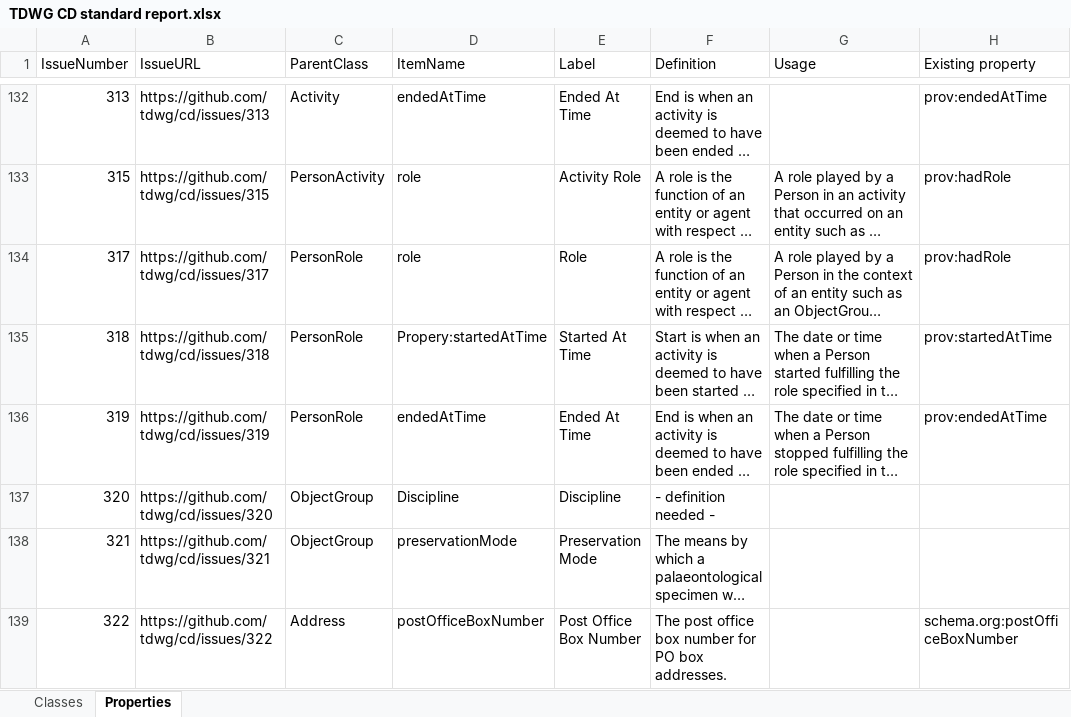
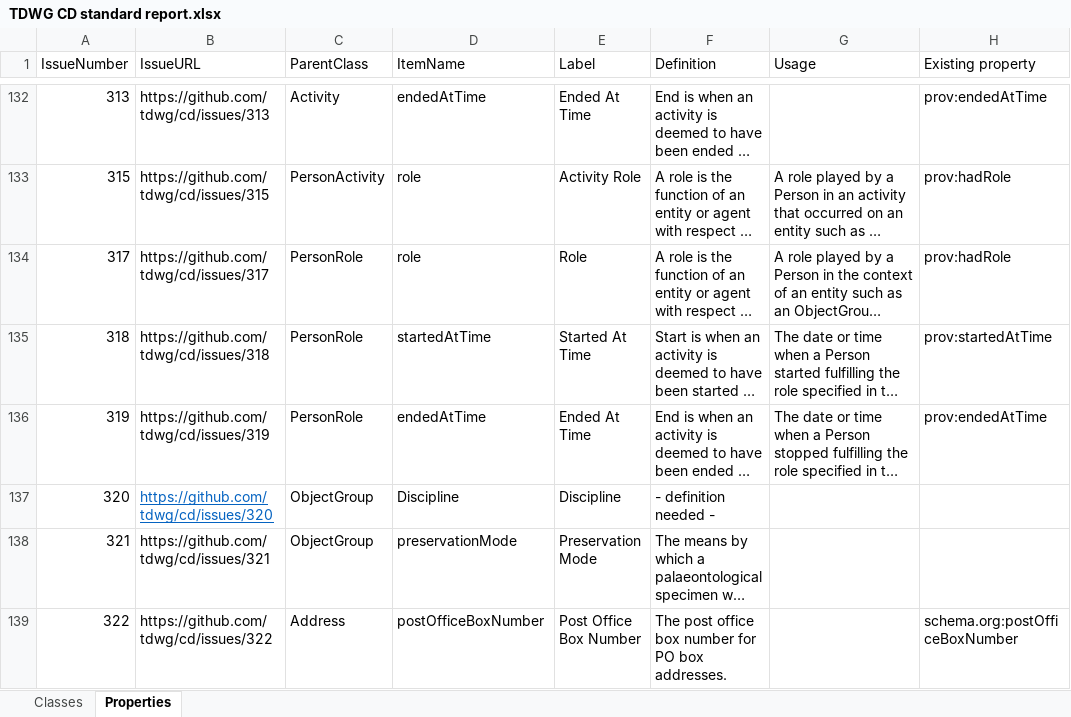
Before and after one commit to tdwg/cd, an Excel workbook: tools/TDWG CD standard report.xlsx, sheet Properties, drawn as a sheet; only a part is shown, gaps mark what is left out; long unchanged cells end in …; values as stored, in another font and other column widths than the file's, no borders; table styles not drawn; the diff covers the shown part only; the diff names each change by its address in the sheet, - before the commit and + after, or states it on an @@ line.

```diff
--- a/tools/TDWG CD standard report.xlsx (sheet Properties)
+++ b/tools/TDWG CD standard report.xlsx (sheet Properties)
-D135 (ItemName): Propery:startedAtTime
+D135 (ItemName): startedAtTime
@@ B137 underline: off → on, text colour: black → #0563C1 @@
```
Also changed, not shown: 85 edited cells elsewhere in this sheet.
